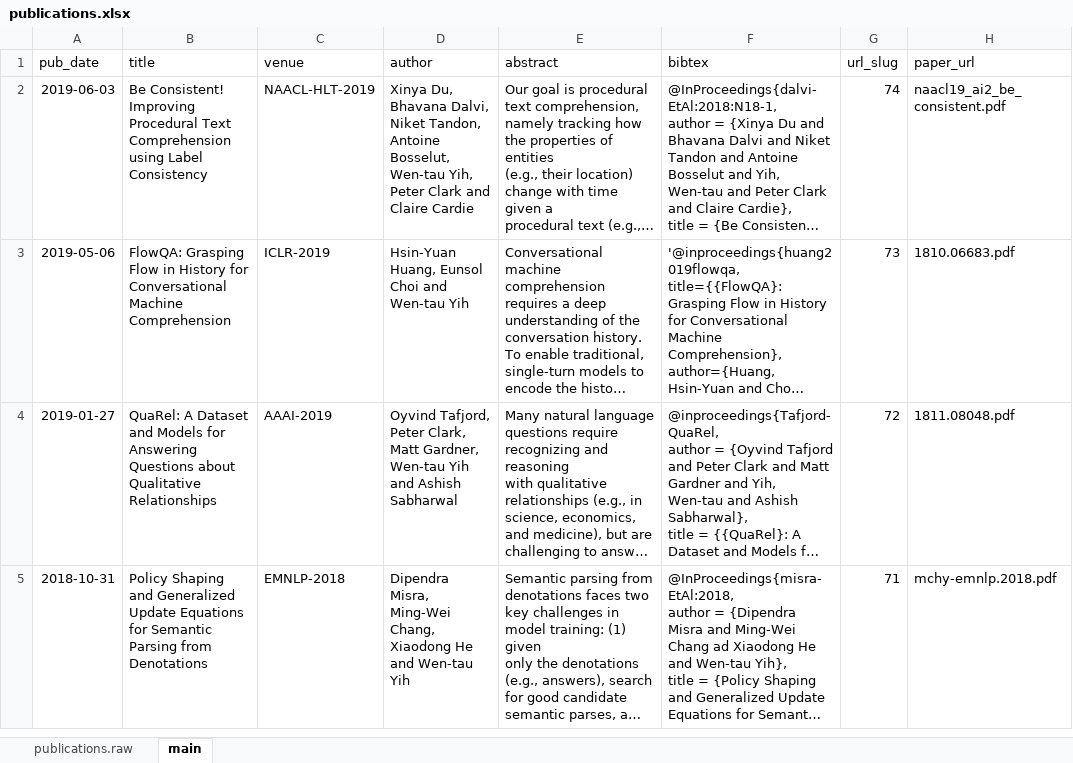
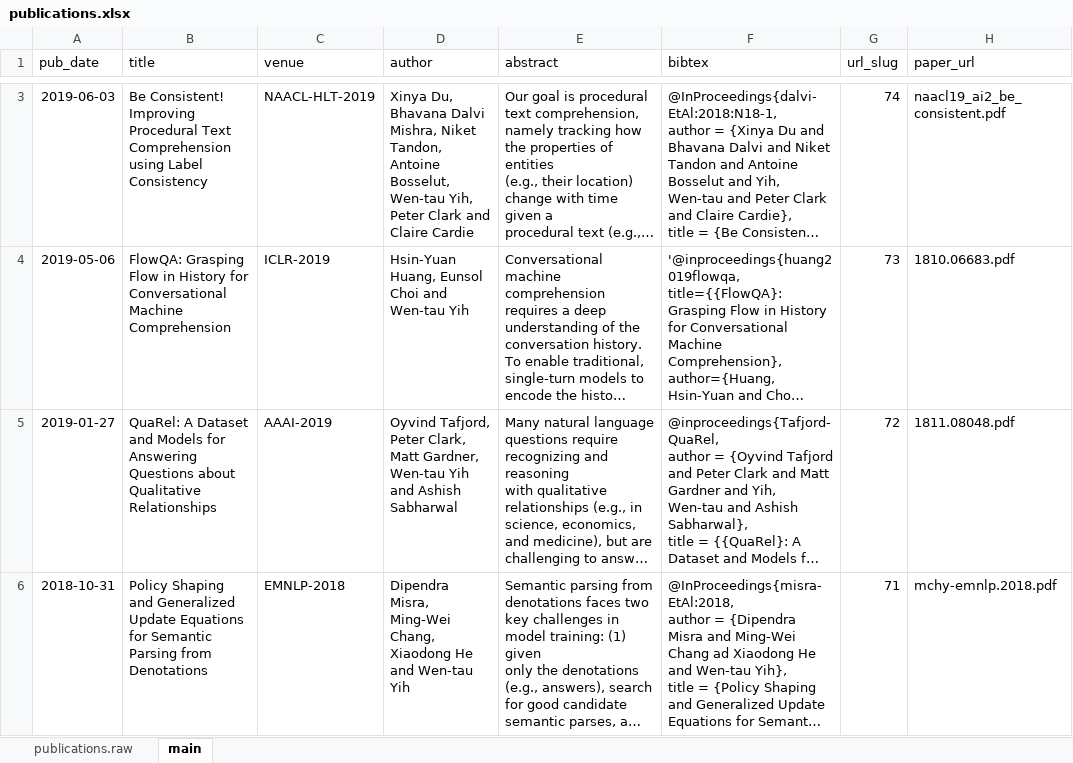
Before and after one commit to scottyih/scottyih.github.io, an Excel workbook: markdown_generator/publications.xlsx, sheet main, drawn as a sheet; only a part is shown, gaps mark what is left out; long unchanged cells end in …; values as stored, in another font and other column widths than the file's, no borders; addresses are those after the commit; the diff covers the shown part only; the diff names each change by its address in the sheet, - before the commit and + after, or states it on an @@ line.

Commit message:
add one paper

```diff
--- a/markdown_generator/publications.xlsx (sheet main)
+++ b/markdown_generator/publications.xlsx (sheet main)
-D3 (author): …Du, Bhavana Dalvi, Niket Tandon,…
+D3 (author): …Du, Bhavana Dalvi Mishra, Niket Tandon,…
```
Also changed, not shown: 1 added row elsewhere in this sheet.
